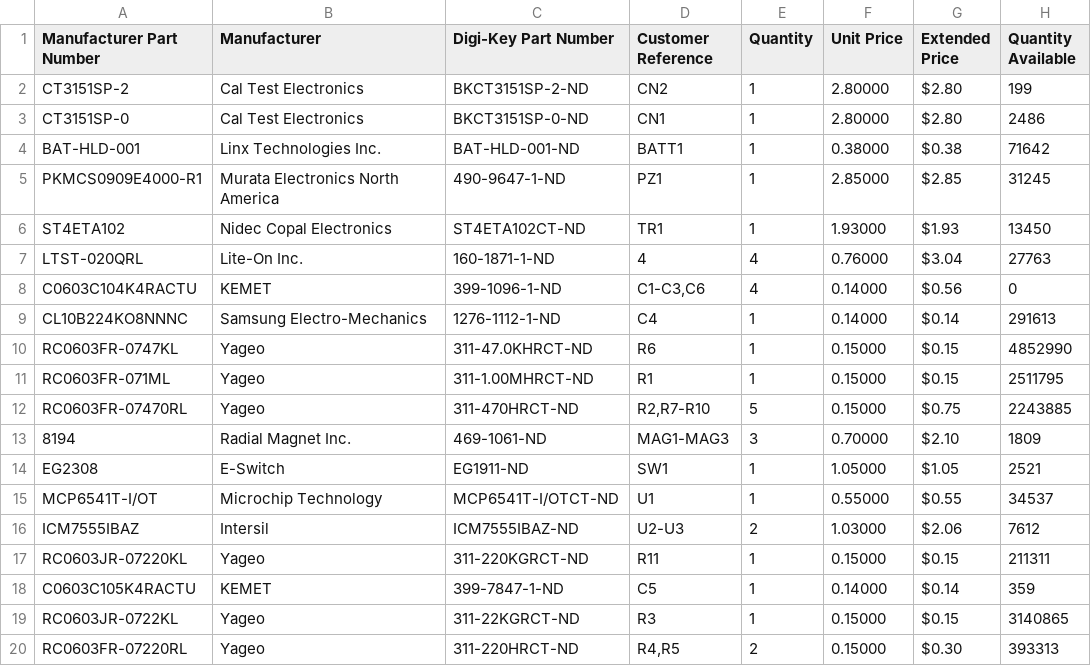
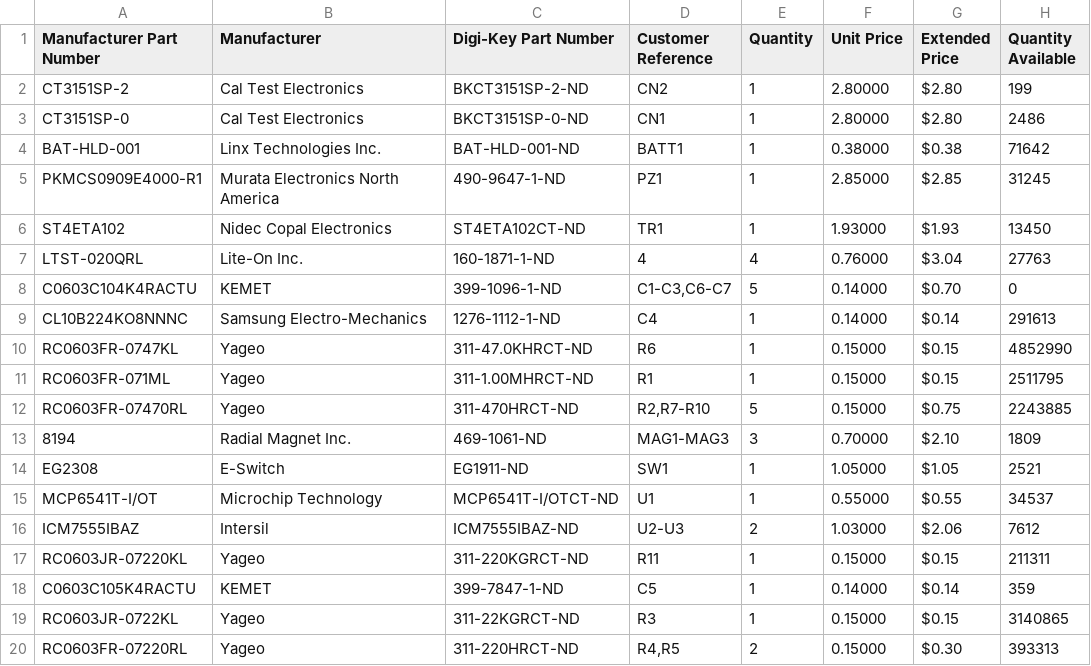
Before and after one commit to sarahemm/continuity_tester, a CSV file: continuity_tester_bom.csv, drawn as a sheet; only a part is shown; the diff names each change by its address in the sheet, - before the commit and + after, or states it on an @@ line.

```diff
--- a/continuity_tester_bom.csv
+++ b/continuity_tester_bom.csv
-D8 (Customer Reference): C1-C3,C6
+D8 (Customer Reference): C1-C3,C6-C7
-E8 (Quantity): 4
+E8 (Quantity): 5
-G8 (Extended Price): $0.56
+G8 (Extended Price): $0.70
```
Also changed, not shown: 2 other files.
